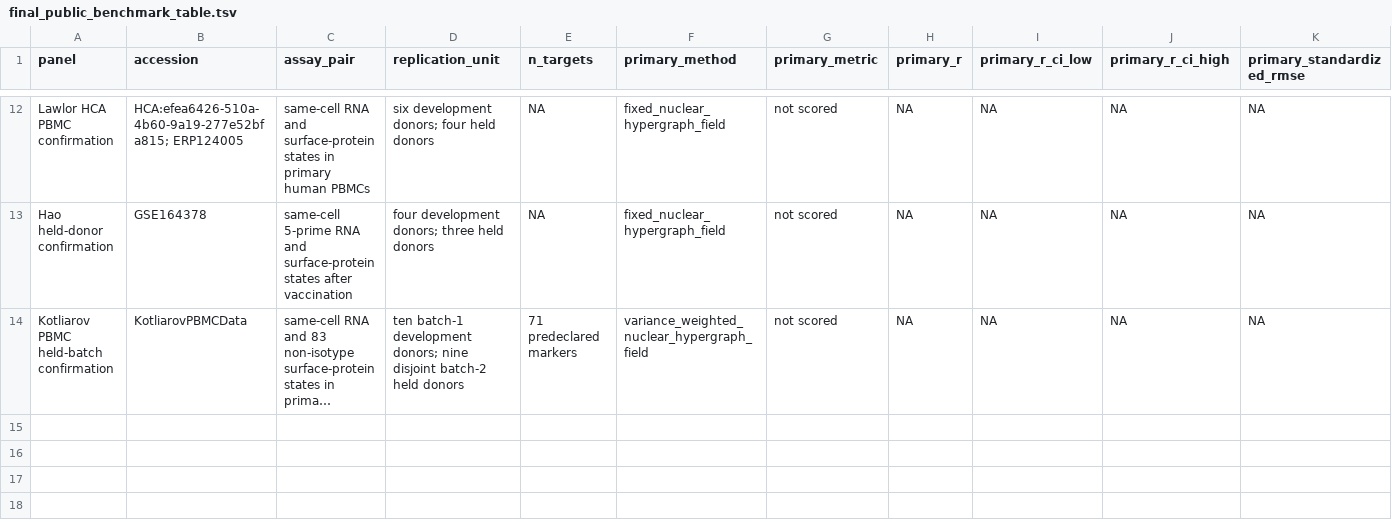
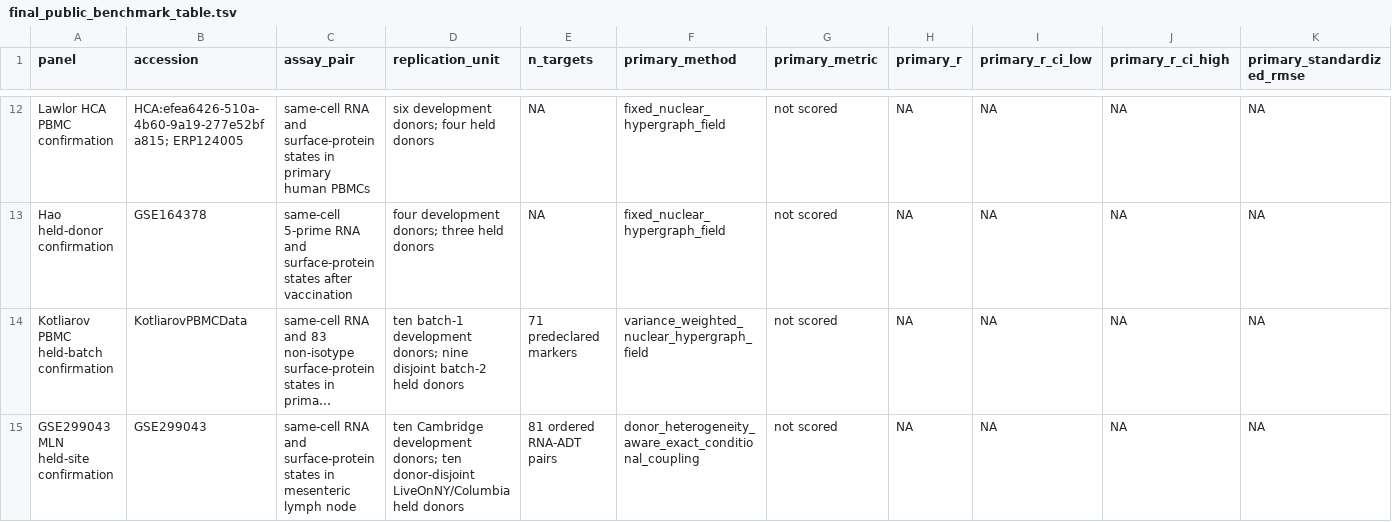
Before and after one commit to sushaan-k/coupling-fields-benchmark, a TSV file: results/final_public_benchmark_table.tsv, drawn as a sheet; only a part is shown, gaps mark what is left out; long unchanged cells end in …; rows hold the shown columns only; the diff names each change by its address in the sheet, - before the commit and + after, or states it on an @@ line.

Commit message:
Freeze GSE299043 held-site confirmation protocol

```diff
--- a/results/final_public_benchmark_table.tsv
+++ b/results/final_public_benchmark_table.tsv
+row 15: GSE299043 MLN held-site confirmation | GSE299043 | same-cell RNA and surface-protein states in mesenteric lymph node | ten Cambridge development donors; ten donor-disjoint LiveOnNY/Columbia held donors | 81 ordered RNA-ADT pairs | donor_heterogeneity_aware_exact_conditional_coupling | not scored | NA | NA | NA | NA
```
Also changed, not shown: 22 other files.
